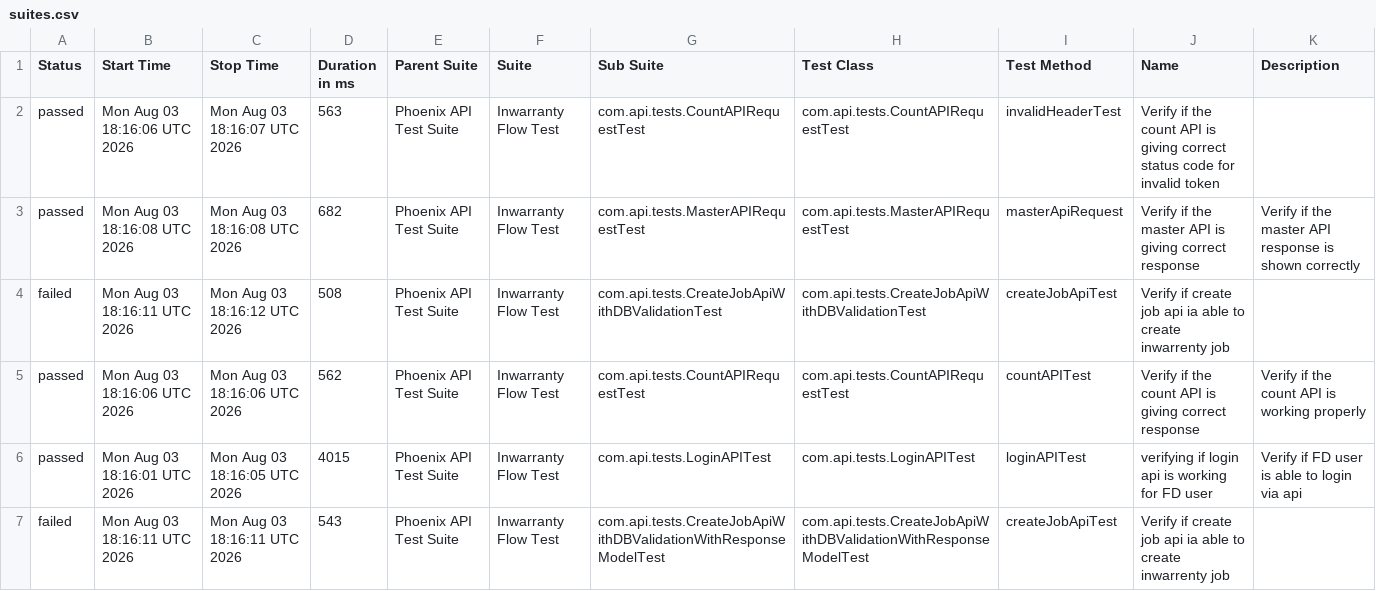
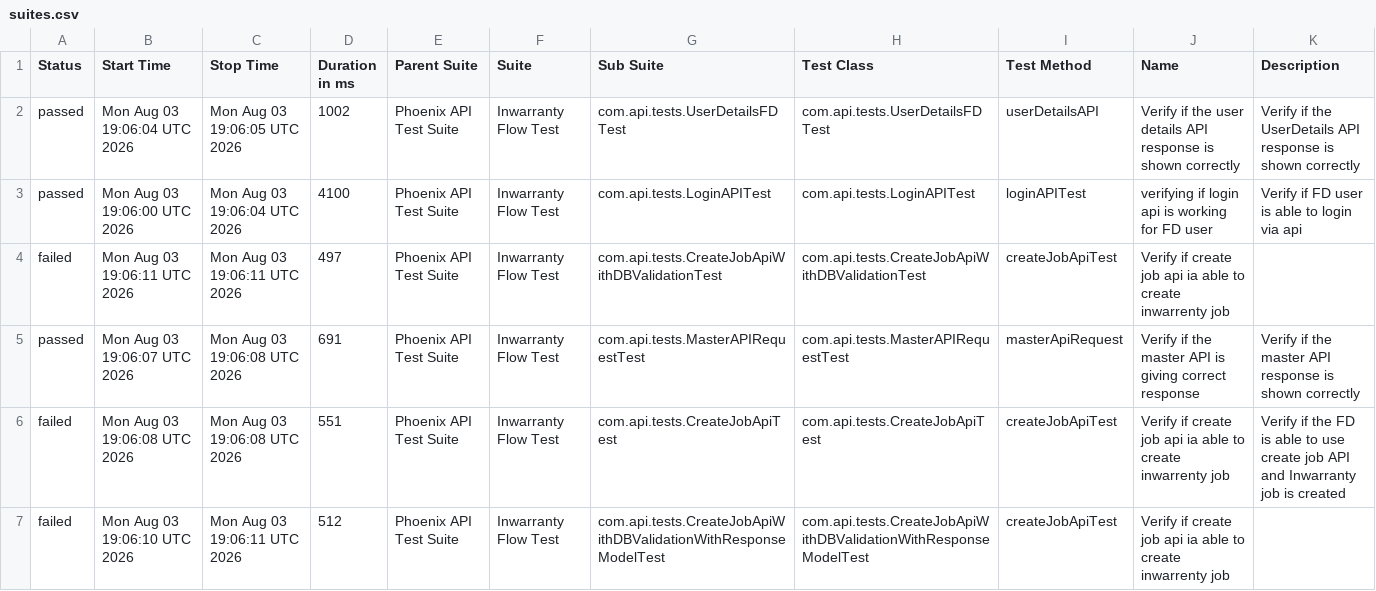
Before and after one commit to divyaNandakumar12/PhoenixTestAutomationFramework, a CSV file: data/suites.csv, drawn as a sheet; only a part is shown; the diff covers the shown part only.

```diff
--- a/data/suites.csv
+++ b/data/suites.csv
@@ -1,7 +1,7 @@
 "Status","Start Time","Stop Time","Duration in ms","Parent Suite","Suite","Sub Suite","Test Class","Test Method","Name","Description"
-"passed","Mon Aug 03 18:16:06 UTC 2026","Mon Aug 03 18:16:07 UTC 2026","563","Phoenix API Test Suite","Inwarranty Flow Test","com.api.tests.CountAPIRequestTest","com.api.tests.CountAPIRequestTest","invalidHeaderTest","Verify if the count API is giving correct status code for invalid token",""
-"passed","Mon Aug 03 18:16:08 UTC 2026","Mon Aug 03 18:16:08 UTC 2026","682","Phoenix API Test Suite","Inwarranty Flow Test","com.api.tests.MasterAPIRequestTest","com.api.tests.MasterAPIRequestTest","masterApiRequest","Verify if the master API is giving correct response","Verify if the master API response is shown correctly"
-"failed","Mon Aug 03 18:16:11 UTC 2026","Mon Aug 03 18:16:12 UTC 2026","508","Phoenix API Test Suite","Inwarranty Flow Test","com.api.tests.CreateJobApiWithDBValidationTest","com.api.tests.CreateJobApiWithDBValidationTest","createJobApiTest","Verify if create job api ia able to create inwarrenty job",""
-"passed","Mon Aug 03 18:16:06 UTC 2026","Mon Aug 03 18:16:06 UTC 2026","562","Phoenix API Test Suite","Inwarranty Flow Test","com.api.tests.CountAPIRequestTest","com.api.tests.CountAPIRequestTest","countAPITest","Verify if the count API is giving correct response","Verify if the count API is working properly"
-"passed","Mon Aug 03 18:16:01 UTC 2026","Mon Aug 03 18:16:05 UTC 2026","4015","Phoenix API Test Suite","Inwarranty Flow Test","com.api.tests.LoginAPITest","com.api.tests.LoginAPITest","loginAPITest","verifying if login api is working for FD user","Verify if FD user is able to login via api"
-"failed","Mon Aug 03 18:16:11 UTC 2026","Mon Aug 03 18:16:11 UTC 2026","543","Phoenix API Test Suite","Inwarranty Flow Test","com.api.tests.CreateJobApiWithDBValidationWithResponseModelTest","com.api.tests.CreateJobApiWithDBValidationWithResponseModelTest","createJobApiTest","Verify if create job api ia able to create inwarrenty job",""
+"passed","Mon Aug 03 19:06:04 UTC 2026","Mon Aug 03 19:06:05 UTC 2026","1002","Phoenix API Test Suite","Inwarranty Flow Test","com.api.tests.UserDetailsFDTest","com.api.tests.UserDetailsFDTest","userDetailsAPI","Verify if the user details API response is shown correctly","Verify if the UserDetails API response is shown correctly"
+"passed","Mon Aug 03 19:06:00 UTC 2026","Mon Aug 03 19:06:04 UTC 2026","4100","Phoenix API Test Suite","Inwarranty Flow Test","com.api.tests.LoginAPITest","com.api.tests.LoginAPITest","loginAPITest","verifying if login api is working for FD user","Verify if FD user is able to login via api"
+"failed","Mon Aug 03 19:06:11 UTC 2026","Mon Aug 03 19:06:11 UTC 2026","497","Phoenix API Test Suite","Inwarranty Flow Test","com.api.tests.CreateJobApiWithDBValidationTest","com.api.tests.CreateJobApiWithDBValidationTest","createJobApiTest","Verify if create job api ia able to create inwarrenty job",""
+"passed","Mon Aug 03 19:06:07 UTC 2026","Mon Aug 03 19:06:08 UTC 2026","691","Phoenix API Test Suite","Inwarranty Flow Test","com.api.tests.MasterAPIRequestTest","com.api.tests.MasterAPIRequestTest","masterApiRequest","Verify if the master API is giving correct response","Verify if the master API response is shown correctly"
+"failed","Mon Aug 03 19:06:08 UTC 2026","Mon Aug 03 19:06:08 UTC 2026","551","Phoenix API Test Suite","Inwarranty Flow Test","com.api.tests.CreateJobApiTest","com.api.tests.CreateJobApiTest","createJobApiTest","Verify if create job api ia able to create inwarrenty job","Verify if the FD is able to use create job API and Inwarranty job is created"
+"failed","Mon Aug 03 19:06:10 UTC 2026","Mon Aug 03 19:06:11 UTC 2026","512","Phoenix API Test Suite","Inwarranty Flow Test","com.api.tests.CreateJobApiWithDBValidationWithResponseModelTest","com.api.tests.CreateJobApiWithDBValidationWithResponseModelTest","createJobApiTest","Verify if create job api ia able to create inwarrenty job",""
```
Also changed, not shown: 2 added rows, 2 removed rows and 6 edited cells elsewhere in this file, data/behaviors.csv, 58 other files.
